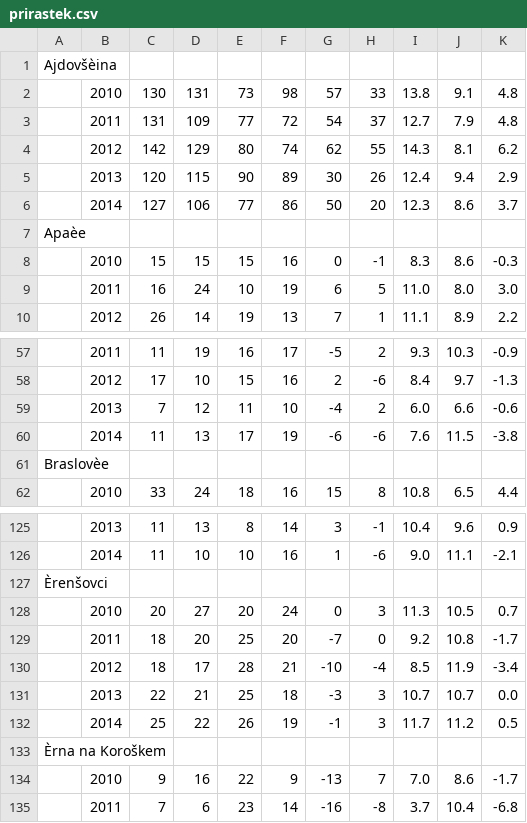
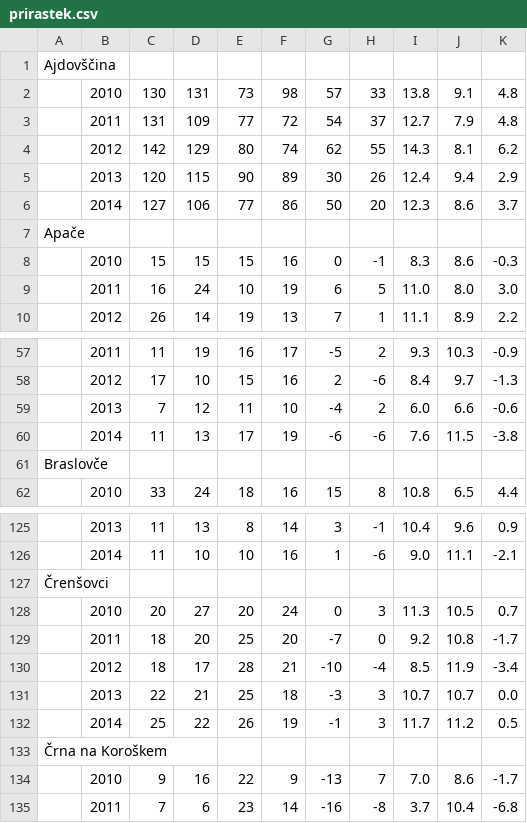
Before and after one commit to rozmanU14/APPR-2015-16, a CSV file: podatki/prirastek.csv, drawn as a sheet; only a part is shown, gaps mark what is left out; the diff covers the shown part only; the diff names each change by its address in the sheet, - before the commit and + after, or states it on an @@ line.

Commit message:
Odstranitev šumnikov

```diff
--- a/podatki/prirastek.csv
+++ b/podatki/prirastek.csv
-A1: Ajdovšèina
+A1: Ajdovščina
-A7: Apaèe
+A7: Apače
-A61: Braslovèe
+A61: Braslovče
-A127: Èrenšovci
+A127: Črenšovci
-A133: Èrna na Koroškem
+A133: Črna na Koroškem
```
Also changed, not shown: 25 edited cells elsewhere in this file.
